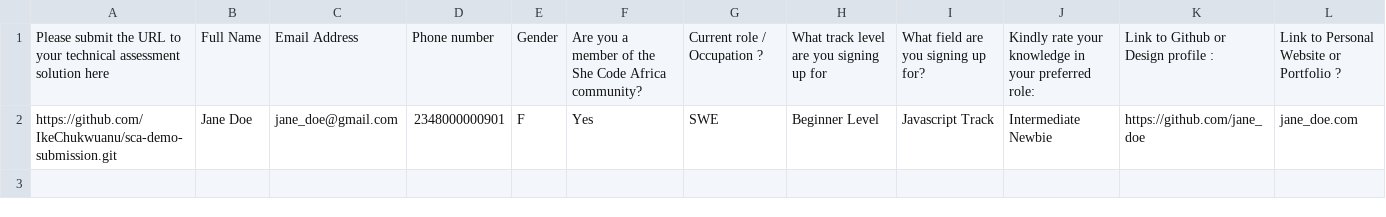
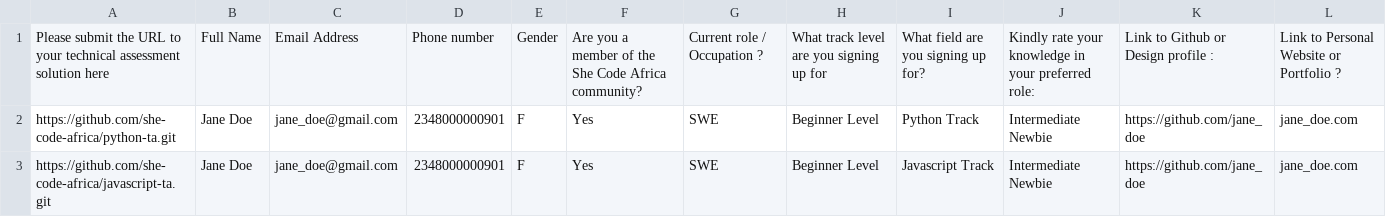
Before and after one commit to she-code-africa/tas, a CSV file: docs/demo.csv, drawn as a sheet; only a part is shown; addresses are those after the commit; rows hold the shown columns only; the diff names each change by its address in the sheet, - before the commit and + after, or states it on an @@ line.

Commit message:
docs: update demo

```diff
--- a/docs/demo.csv
+++ b/docs/demo.csv
+row 2: https://github.com/she-code-africa/python-ta.git | Jane Doe | jane_doe@gmail.com | 2348000000901 | F | Yes | SWE | Beginner Level | Python Track | Intermediate Newbie | https://github.com/jane_doe | jane_doe.com
-A3: https://github.com/IkeChukwuanu/sca-demo-submission.git
+A3: https://github.com/she-code-africa/javascript-ta.git
```
